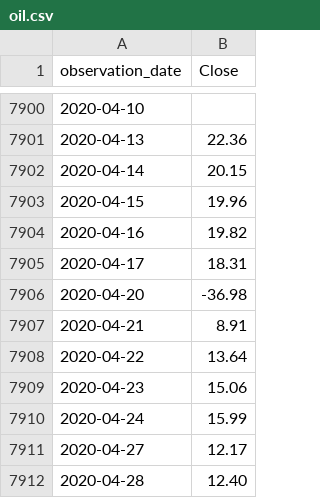
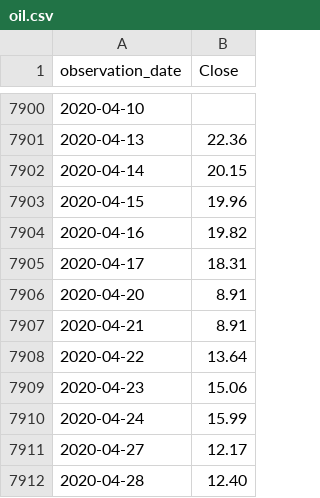
Before and after one commit to MatCuns/Covariance-Based-Dynamic-Risk-Parity-Portfolio-with-Volatility-Targeting, a CSV file: CSV_Files/Commodities/oil.csv, drawn as a sheet; only a part is shown, gaps mark what is left out.

Commit message:
Add files via upload

```diff
--- a/CSV_Files/Commodities/oil.csv
+++ b/CSV_Files/Commodities/oil.csv
@@ -7905,3 +7905,3 @@ observation_date,Close
 2020-04-17,18.31
-2020-04-20,-36.98
+2020-04-20,8.91
 2020-04-21,8.91
```
